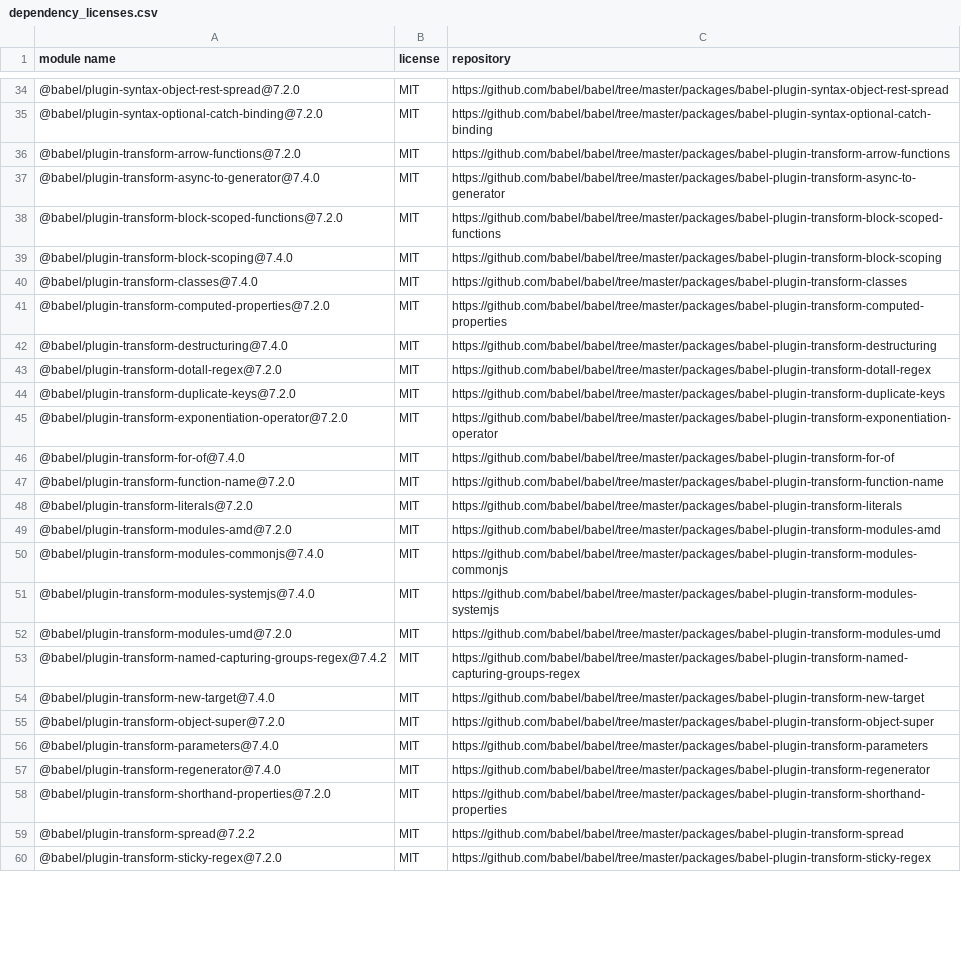
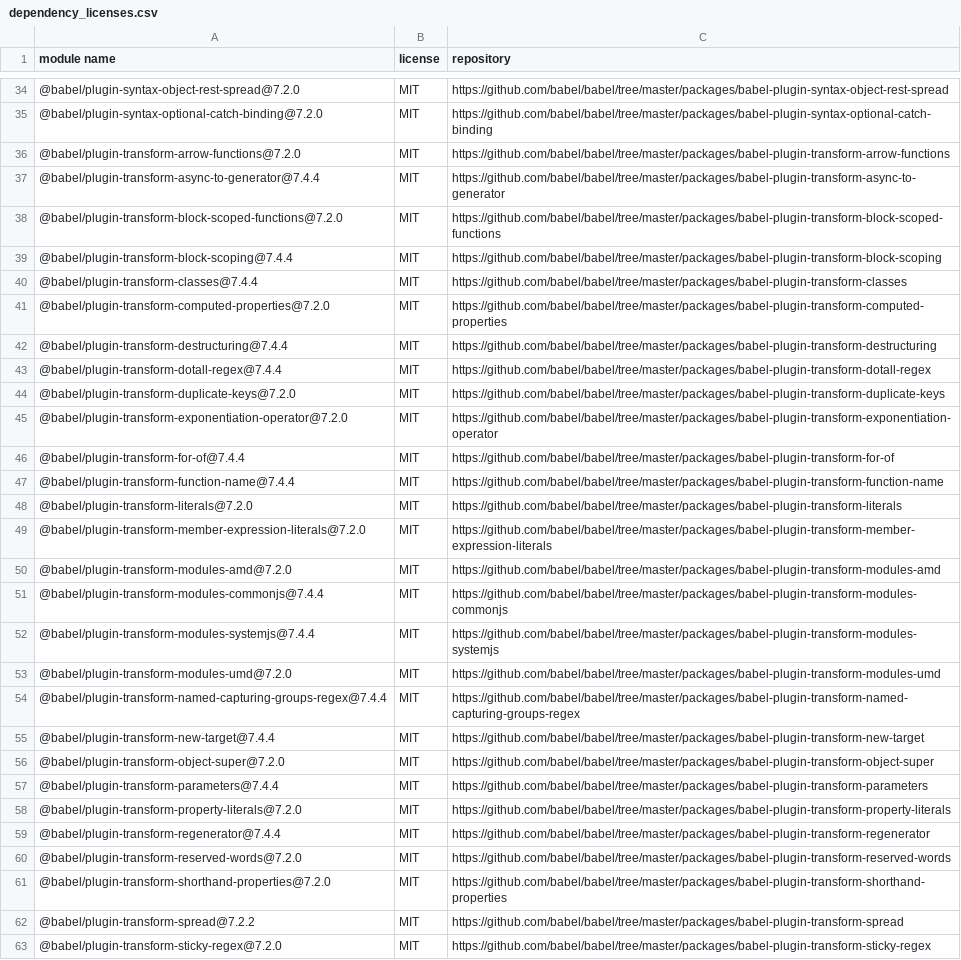
Before and after one commit to dvrpc/AirQualityPartnership.org, a CSV file: dependency_licenses.csv, drawn as a sheet; only a part is shown, gaps mark what is left out; the diff covers the shown part only.

```diff
--- a/dependency_licenses.csv
+++ b/dependency_licenses.csv
@@ -36,23 +36,26 @@
 "@babel/plugin-transform-arrow-functions@7.2.0","MIT","https://github.com/babel/babel/tree/master/packages/babel-plugin-transform-arrow-functions"
-"@babel/plugin-transform-async-to-generator@7.4.0","MIT","https://github.com/babel/babel/tree/master/packages/babel-plugin-transform-async-to-generator"
+"@babel/plugin-transform-async-to-generator@7.4.4","MIT","https://github.com/babel/babel/tree/master/packages/babel-plugin-transform-async-to-generator"
 "@babel/plugin-transform-block-scoped-functions@7.2.0","MIT","https://github.com/babel/babel/tree/master/packages/babel-plugin-transform-block-scoped-functions"
-"@babel/plugin-transform-block-scoping@7.4.0","MIT","https://github.com/babel/babel/tree/master/packages/babel-plugin-transform-block-scoping"
-"@babel/plugin-transform-classes@7.4.0","MIT","https://github.com/babel/babel/tree/master/packages/babel-plugin-transform-classes"
+"@babel/plugin-transform-block-scoping@7.4.4","MIT","https://github.com/babel/babel/tree/master/packages/babel-plugin-transform-block-scoping"
+"@babel/plugin-transform-classes@7.4.4","MIT","https://github.com/babel/babel/tree/master/packages/babel-plugin-transform-classes"
 "@babel/plugin-transform-computed-properties@7.2.0","MIT","https://github.com/babel/babel/tree/master/packages/babel-plugin-transform-computed-properties"
-"@babel/plugin-transform-destructuring@7.4.0","MIT","https://github.com/babel/babel/tree/master/packages/babel-plugin-transform-destructuring"
-"@babel/plugin-transform-dotall-regex@7.2.0","MIT","https://github.com/babel/babel/tree/master/packages/babel-plugin-transform-dotall-regex"
+"@babel/plugin-transform-destructuring@7.4.4","MIT","https://github.com/babel/babel/tree/master/packages/babel-plugin-transform-destructuring"
+"@babel/plugin-transform-dotall-regex@7.4.4","MIT","https://github.com/babel/babel/tree/master/packages/babel-plugin-transform-dotall-regex"
 "@babel/plugin-transform-duplicate-keys@7.2.0","MIT","https://github.com/babel/babel/tree/master/packages/babel-plugin-transform-duplicate-keys"
 "@babel/plugin-transform-exponentiation-operator@7.2.0","MIT","https://github.com/babel/babel/tree/master/packages/babel-plugin-transform-exponentiation-operator"
-"@babel/plugin-transform-for-of@7.4.0","MIT","https://github.com/babel/babel/tree/master/packages/babel-plugin-transform-for-of"
-"@babel/plugin-transform-function-name@7.2.0","MIT","https://github.com/babel/babel/tree/master/packages/babel-plugin-transform-function-name"
+"@babel/plugin-transform-for-of@7.4.4","MIT","https://github.com/babel/babel/tree/master/packages/babel-plugin-transform-for-of"
+"@babel/plugin-transform-function-name@7.4.4","MIT","https://github.com/babel/babel/tree/master/packages/babel-plugin-transform-function-name"
 "@babel/plugin-transform-literals@7.2.0","MIT","https://github.com/babel/babel/tree/master/packages/babel-plugin-transform-literals"
+"@babel/plugin-transform-member-expression-literals@7.2.0","MIT","https://github.com/babel/babel/tree/master/packages/babel-plugin-transform-member-expression-literals"
 "@babel/plugin-transform-modules-amd@7.2.0","MIT","https://github.com/babel/babel/tree/master/packages/babel-plugin-transform-modules-amd"
-"@babel/plugin-transform-modules-commonjs@7.4.0","MIT","https://github.com/babel/babel/tree/master/packages/babel-plugin-transform-modules-commonjs"
-"@babel/plugin-transform-modules-systemjs@7.4.0","MIT","https://github.com/babel/babel/tree/master/packages/babel-plugin-transform-modules-systemjs"
+"@babel/plugin-transform-modules-commonjs@7.4.4","MIT","https://github.com/babel/babel/tree/master/packages/babel-plugin-transform-modules-commonjs"
+"@babel/plugin-transform-modules-systemjs@7.4.4","MIT","https://github.com/babel/babel/tree/master/packages/babel-plugin-transform-modules-systemjs"
 "@babel/plugin-transform-modules-umd@7.2.0","MIT","https://github.com/babel/babel/tree/master/packages/babel-plugin-transform-modules-umd"
-"@babel/plugin-transform-named-capturing-groups-regex@7.4.2","MIT","https://github.com/babel/babel/tree/master/packages/babel-plugin-transform-named-capturing-groups-regex"
-"@babel/plugin-transform-new-target@7.4.0","MIT","https://github.com/babel/babel/tree/master/packages/babel-plugin-transform-new-target"
+"@babel/plugin-transform-named-capturing-groups-regex@7.4.4","MIT","https://github.com/babel/babel/tree/master/packages/babel-plugin-transform-named-capturing-groups-regex"
+"@babel/plugin-transform-new-target@7.4.4","MIT","https://github.com/babel/babel/tree/master/packages/babel-plugin-transform-new-target"
 "@babel/plugin-transform-object-super@7.2.0","MIT","https://github.com/babel/babel/tree/master/packages/babel-plugin-transform-object-super"
-"@babel/plugin-transform-parameters@7.4.0","MIT","https://github.com/babel/babel/tree/master/packages/babel-plugin-transform-parameters"
-"@babel/plugin-transform-regenerator@7.4.0","MIT","https://github.com/babel/babel/tree/master/packages/babel-plugin-transform-regenerator"
+"@babel/plugin-transform-parameters@7.4.4","MIT","https://github.com/babel/babel/tree/master/packages/babel-plugin-transform-parameters"
+"@babel/plugin-transform-property-literals@7.2.0","MIT","https://github.com/babel/babel/tree/master/packages/babel-plugin-transform-property-literals"
+"@babel/plugin-transform-regenerator@7.4.4","MIT","https://github.com/babel/babel/tree/master/packages/babel-plugin-transform-regenerator"
+"@babel/plugin-transform-reserved-words@7.2.0","MIT","https://github.com/babel/babel/tree/master/packages/babel-plugin-transform-reserved-words"
 "@babel/plugin-transform-shorthand-properties@7.2.0","MIT","https://github.com/babel/babel/tree/master/packages/babel-plugin-transform-shorthand-properties"
```
Also changed, not shown: 11 added rows, 1 removed row and 47 edited cells elsewhere in this file, 15 other files.
